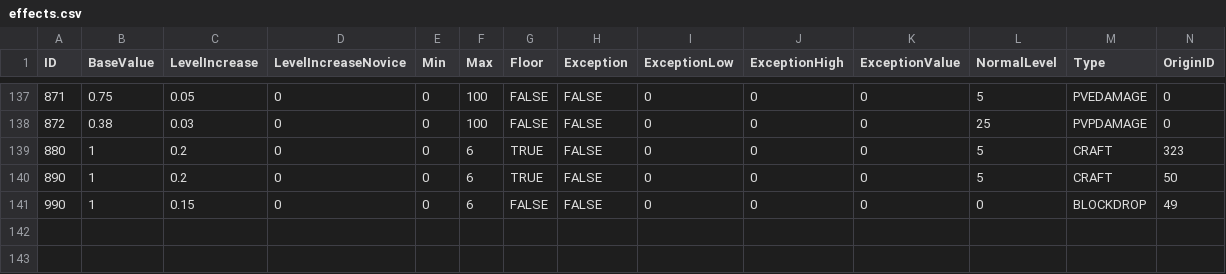
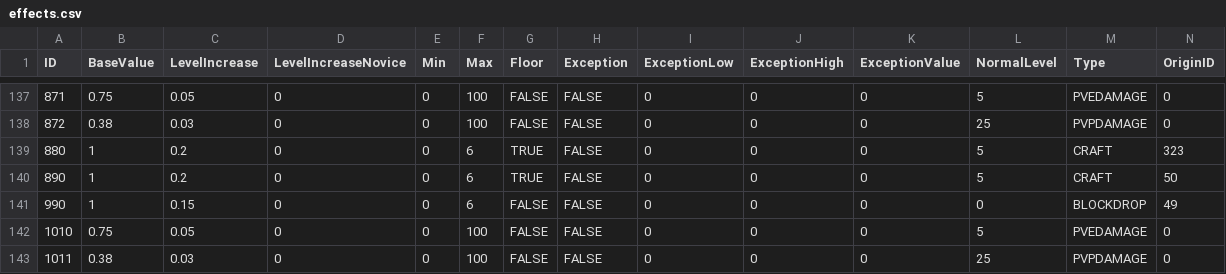
Before and after one commit to Jessy1237/DwarfCraft_premerge, a CSV file: src/default_files/effects.csv, drawn as a sheet; only a part is shown, gaps mark what is left out; rows hold the shown columns only; the diff names each change by its address in the sheet, - before the commit and + after, or states it on an @@ line.

```diff
--- a/src/default_files/effects.csv
+++ b/src/default_files/effects.csv
+row 142: 1010 | 0.75 | 0.05 | 0 | 0 | 100 | FALSE | FALSE | 0 | 0 | 0 | 5 | PVEDAMAGE | 0
+row 143: 1011 | 0.38 | 0.03 | 0 | 0 | 100 | FALSE | FALSE | 0 | 0 | 0 | 25 | PVPDAMAGE | 0
```
Also changed, not shown: src/default_files/effects_hard.csv, src/default_files/skills.csv, 21 other files.
